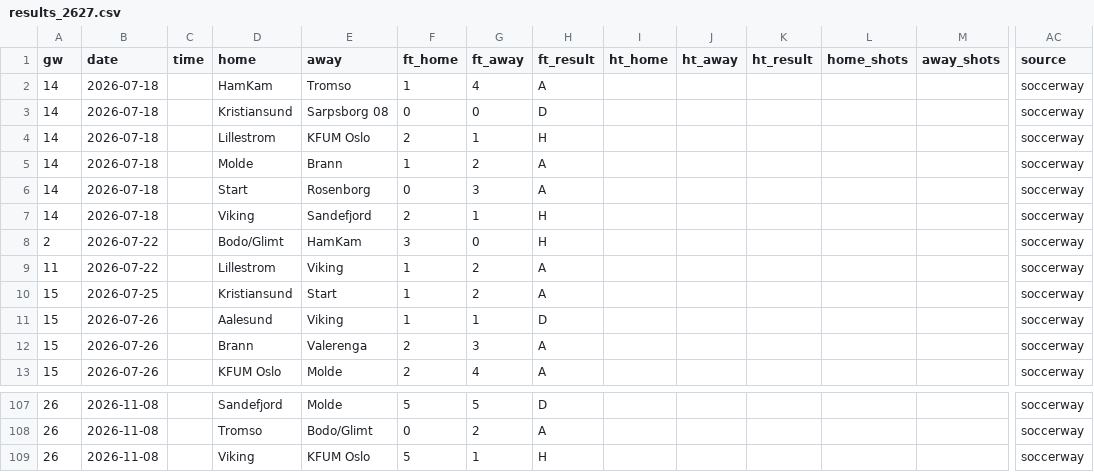
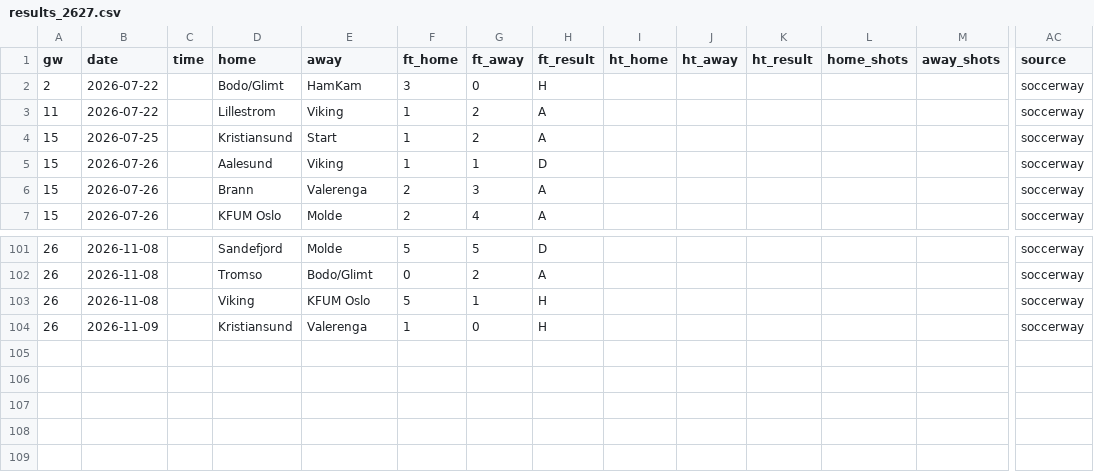
Before and after one commit to L1nu-X/open-matchday, a CSV file: data/NOR_1_eliteserien/results_2627.csv, drawn as a sheet; only a part is shown, gaps mark what is left out; removed rows and columns are numbered as before the commit, all else as after; rows hold the shown columns only; the diff names each change by its address in the sheet, - before the commit and + after, or states it on an @@ line.

```diff
--- a/data/NOR_1_eliteserien/results_2627.csv
+++ b/data/NOR_1_eliteserien/results_2627.csv
-row 2: 14 | 2026-07-18 |  | HamKam | Tromso | 1 | 4 | A |  |  |  |  |  | soccerway
-row 3: 14 | 2026-07-18 |  | Kristiansund | Sarpsborg 08 | 0 | 0 | D |  |  |  |  |  | soccerway
-row 4: 14 | 2026-07-18 |  | Lillestrom | KFUM Oslo | 2 | 1 | H |  |  |  |  |  | soccerway
-row 5: 14 | 2026-07-18 |  | Molde | Brann | 1 | 2 | A |  |  |  |  |  | soccerway
-row 6: 14 | 2026-07-18 |  | Start | Rosenborg | 0 | 3 | A |  |  |  |  |  | soccerway
-row 7: 14 | 2026-07-18 |  | Viking | Sandefjord | 2 | 1 | H |  |  |  |  |  | soccerway
+row 104: 26 | 2026-11-09 |  | Kristiansund | Valerenga | 1 | 0 | H |  |  |  |  |  | soccerway
```
Also changed, not shown: data/ENG_1_premier-league/results_2627.csv, data/ENG_2_championship/results_2627.csv, 31 other files.
